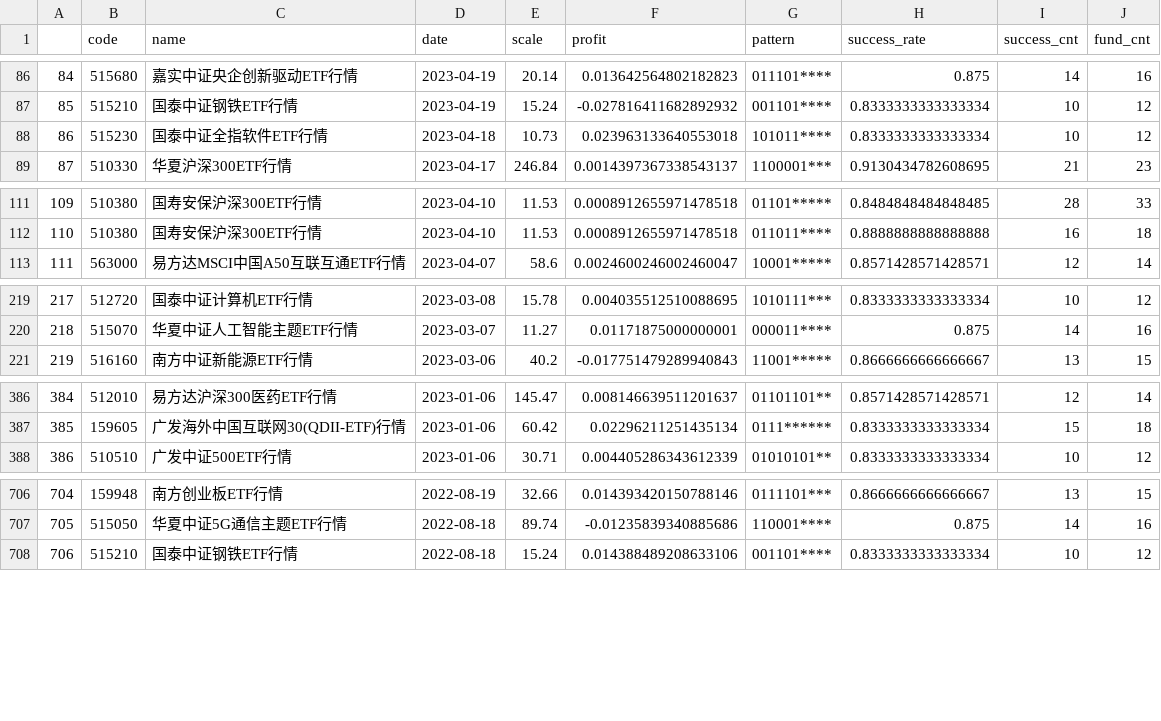
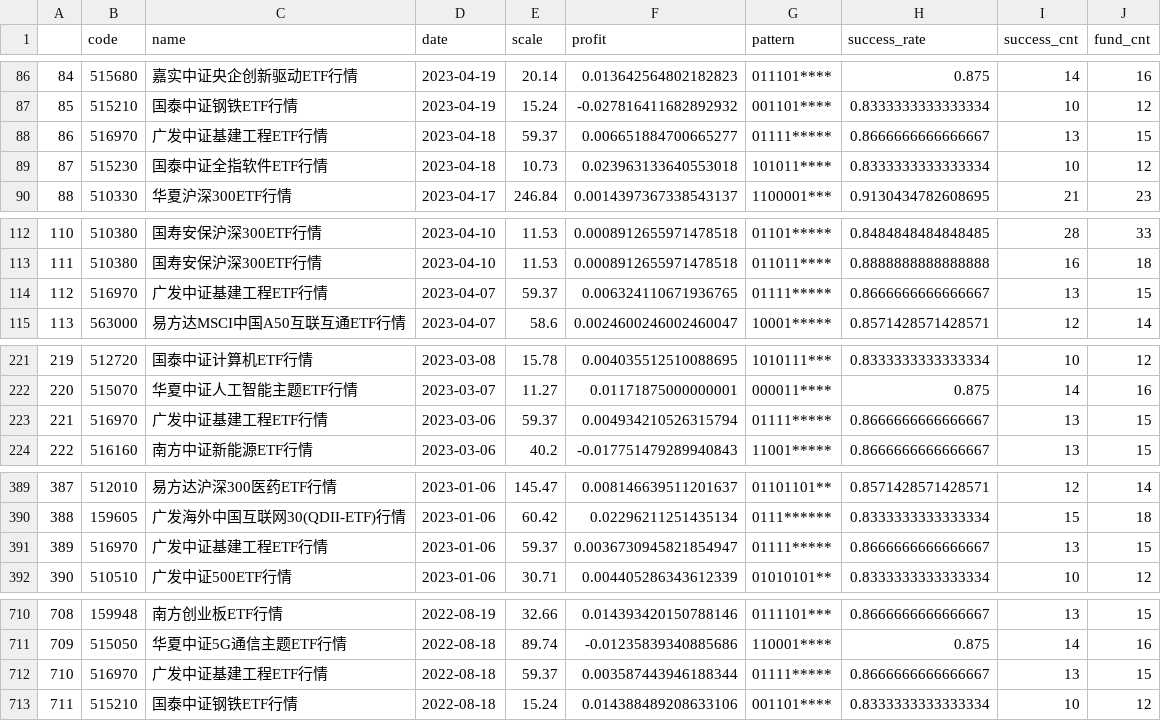
Before and after one commit to zuoxiaolei/qtrade2, a CSV file: data/ads/history_data2.csv, drawn as a sheet; only a part is shown, gaps mark what is left out; addresses are those after the commit; the diff covers the shown part only; the diff names each change by its address in the sheet, - before the commit and + after, or states it on an @@ line.

```diff
--- a/data/ads/history_data2.csv
+++ b/data/ads/history_data2.csv
+row 88: 86 | 516970 | 广发中证基建工程ETF行情 | 2023-04-18 | 59.37 | 0.006651884700665277 | 01111***** | 0.8666666666666667 | 13 | 15
@@ column A renumbered from row 89 down @@
+row 114: 112 | 516970 | 广发中证基建工程ETF行情 | 2023-04-07 | 59.37 | 0.006324110671936765 | 01111***** | 0.8666666666666667 | 13 | 15
+row 223: 221 | 516970 | 广发中证基建工程ETF行情 | 2023-03-06 | 59.37 | 0.004934210526315794 | 01111***** | 0.8666666666666667 | 13 | 15
+row 391: 389 | 516970 | 广发中证基建工程ETF行情 | 2023-01-06 | 59.37 | 0.0036730945821854947 | 01111***** | 0.8666666666666667 | 13 | 15
+row 712: 710 | 516970 | 广发中证基建工程ETF行情 | 2022-08-18 | 59.37 | 0.003587443946188344 | 01111***** | 0.8666666666666667 | 13 | 15
```
Also changed, not shown: 10 added rows elsewhere in this file.
